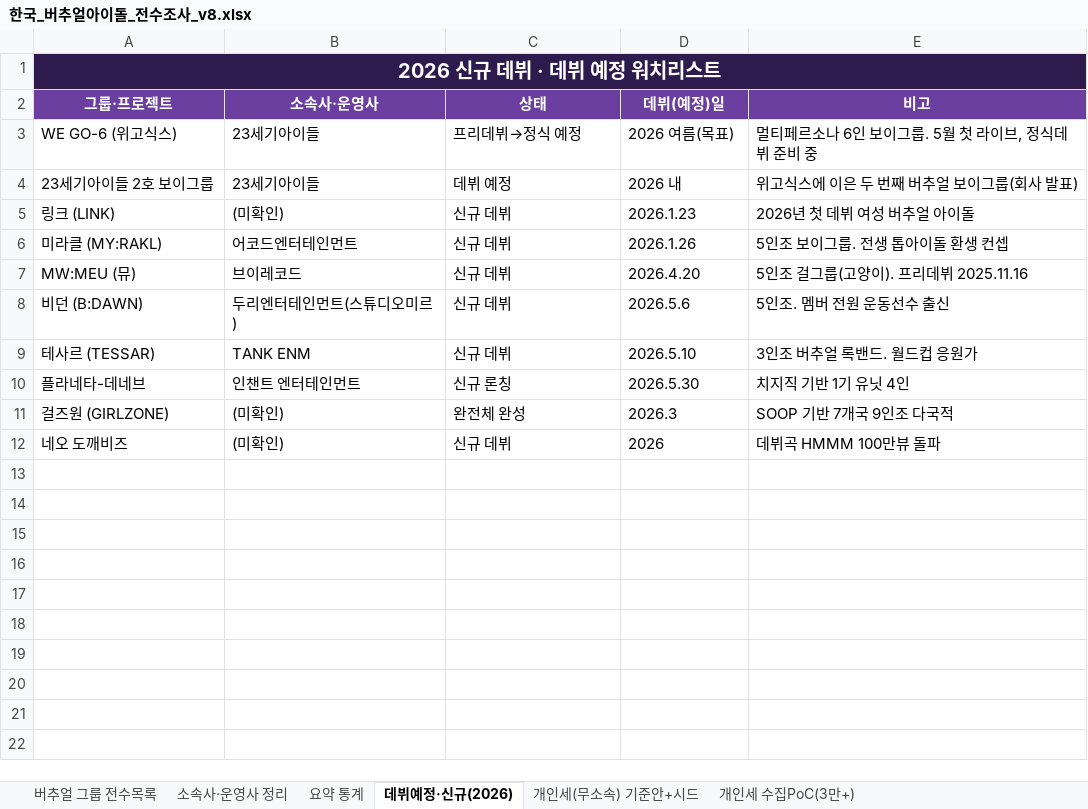
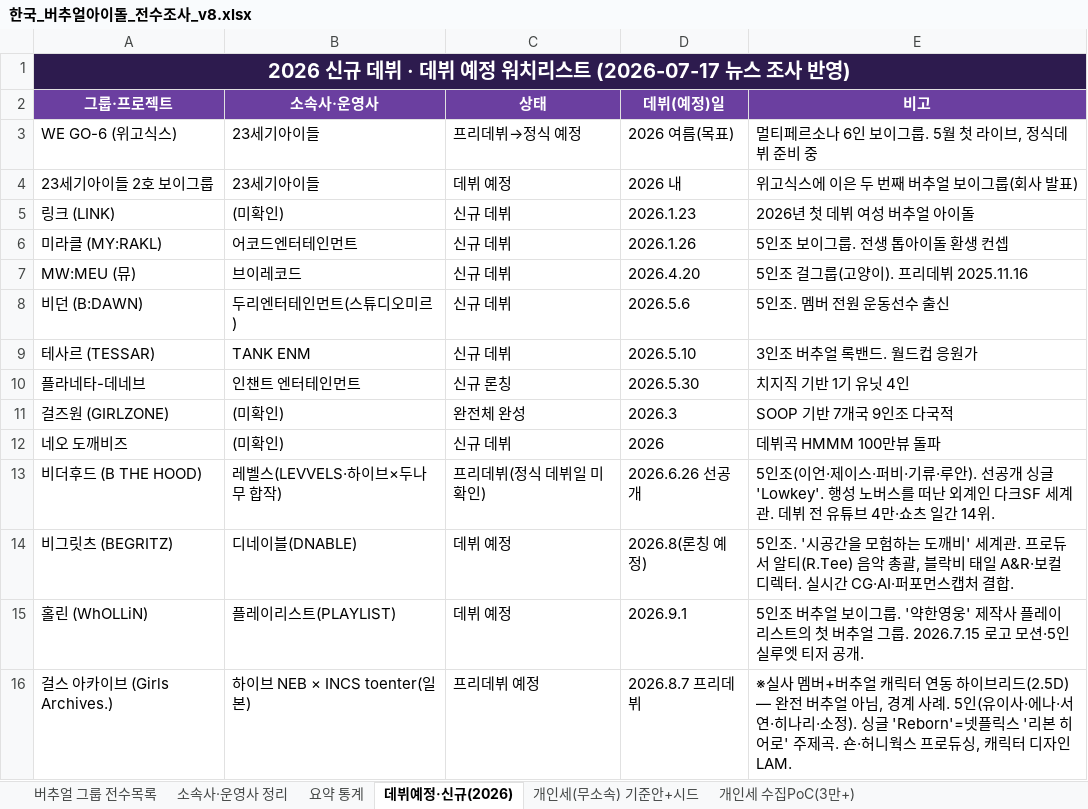
Before and after one commit to ysw070/vtuber-monitor, an Excel workbook: data/한국_버추얼아이돌_전수조사_v8.xlsx, sheet 데뷔예정·신규(2026), drawn as a sheet; values as stored, in another font and other column widths than the file's, no borders; the diff names each change by its address in the sheet, - before the commit and + after, or states it on an @@ line.

Commit message:
2026 신규 3팀 등재(오위스·우주괴담·미완소년) + 데뷔예정 4팀·소속사 6개사 추가

```diff
--- a/data/한국_버추얼아이돌_전수조사_v8.xlsx (sheet 데뷔예정·신규(2026))
+++ b/data/한국_버추얼아이돌_전수조사_v8.xlsx (sheet 데뷔예정·신규(2026))
-A1 (그룹·프로젝트): 2026 신규 데뷔 · 데뷔 예정 워치리스트
+A1 (그룹·프로젝트): 2026 신규 데뷔 · 데뷔 예정 워치리스트 (2026-07-17 뉴스 조사 반영)
-B1:E1 fill: #2D1B4E
+B1:E1 fill: none
+row 13: 비더후드 (B THE HOOD) | 레벨스(LEVVELS·하이브×두나무 합작) | 프리데뷔(정식 데뷔일 미확인) | 2026.6.26 선공개 | 5인조(이언·제이스·퍼비·기류·루안). 선공개 싱글 'Lowkey'. 행성 노버스를 떠난 외계인 다크SF 세계관. 데뷔 전 유튜브 4만·쇼츠 일간 14위.
+row 14: 비그릿츠 (BEGRITZ) | 디네이블(DNABLE) | 데뷔 예정 | 2026.8(론칭 예정) | 5인조. '시공간을 모험하는 도깨비' 세계관. 프로듀서 알티(R.Tee) 음악 총괄, 블락비 태일 A&R·보컬디렉터. 실시간 CG·AI·퍼포먼스캡처 결합.
+row 15: 홀린 (WhOLLiN) | 플레이리스트(PLAYLIST) | 데뷔 예정 | 2026.9.1 | 5인조 버추얼 보이그룹. '약한영웅' 제작사 플레이리스트의 첫 버추얼 그룹. 2026.7.15 로고 모션·5인 실루엣 티저 공개.
+row 16: 걸스 아카이브 (Girls Archives.) | 하이브 NEB × INCS toenter(일본) | 프리데뷔 예정 | 2026.8.7 프리데뷔 | ※실사 멤버+버추얼 캐릭터 연동 하이브리드(2.5D) — 완전 버추얼 아님, 경계 사례. 5인(유이사·에나·서연·히나리·소정). 싱글 'Reborn'=넷플릭스 '리본 히어로' 주제곡. 숀·허니웍스 프로듀싱, 캐릭터 디자인 LAM.
```
Also changed, not shown: sheet 소속사·운영사 정리, sheet 버추얼 그룹 전수목록, sheet 개인세(무소속) 기준안+시드, sheet 요약 통계, sheet 개인세 수집PoC(3만+), charts or pictures.
